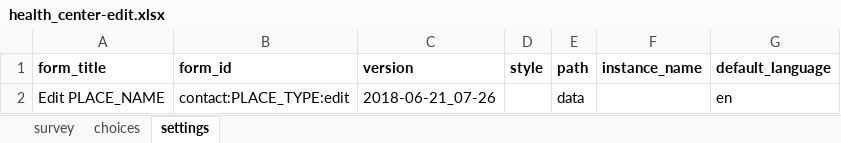
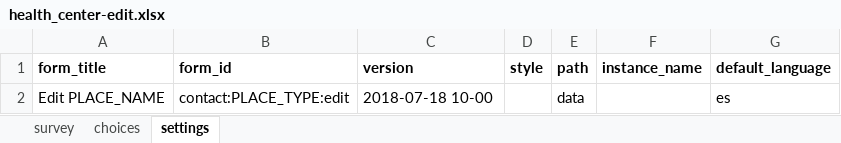
Before and after one commit to javandres/medic-conf-cz6, an Excel workbook: forms/contact/health_center-edit.xlsx, sheet settings, drawn as a sheet; values as stored, in another font and other column widths than the file's, no borders; charts and pictures not drawn; the diff names each change by its address in the sheet, - before the commit and + after, or states it on an @@ line.

```diff
--- a/forms/contact/health_center-edit.xlsx (sheet settings)
+++ b/forms/contact/health_center-edit.xlsx (sheet settings)
-C2 (version): 2018-06-21_07-26
+C2 (version): 2018-07-18 10-00
-G2 (default_language): en
+G2 (default_language): es
```
Also changed, not shown: sheet survey, sheet choices, charts or pictures, forms/contact/PLACE_TYPE-create.xlsx, forms/contact/PLACE_TYPE-edit.xlsx, 7 other files.
